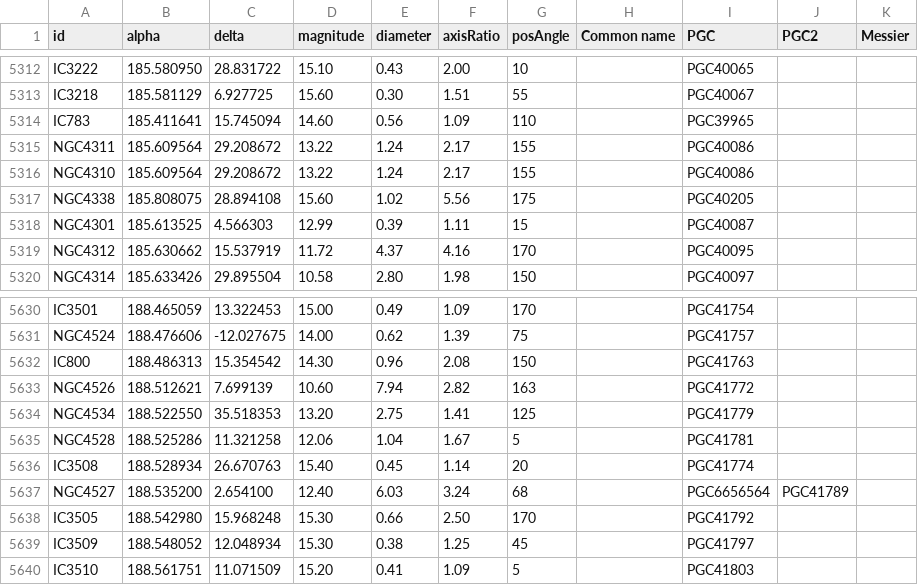
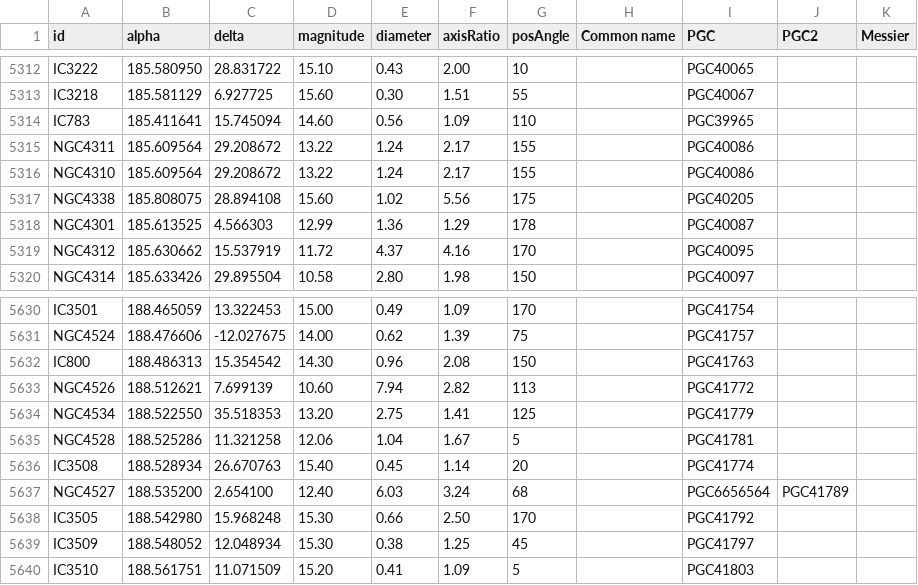
Before and after one commit to scottstirling/AnnotateImageExt, a CSV file: src/scripts/AnnotateImageExt/ext/catalogs/NGC-IC.csv, drawn as a sheet; only a part is shown, gaps mark what is left out.

```diff
--- a/src/scripts/AnnotateImageExt/ext/catalogs/NGC-IC.csv
+++ b/src/scripts/AnnotateImageExt/ext/catalogs/NGC-IC.csv
@@ -5317,3 +5317,3 @@ NGC4310,185.609564,29.208672,13.22,1.24,2.17,155,,PGC40086,,
 NGC4338,185.808075,28.894108,15.60,1.02,5.56,175,,PGC40205,,
-NGC4301,185.613525,4.566303,12.99,0.39,1.11,15,,PGC40087,,
+NGC4301,185.613525,4.566303,12.99,1.36,1.29,178,,PGC40087,,
 NGC4312,185.630662,15.537919,11.72,4.37,4.16,170,,PGC40095,,
@@ -5632,3 +5632,3 @@ NGC4524,188.476606,-12.027675,14.00,0.62,1.39,75,,PGC41757,,
 IC800,188.486313,15.354542,14.30,0.96,2.08,150,,PGC41763,,
-NGC4526,188.512621,7.699139,10.60,7.94,2.82,163,,PGC41772,,
+NGC4526,188.512621,7.699139,10.60,7.94,2.82,113,,PGC41772,,
 NGC4534,188.522550,35.518353,13.20,2.75,1.41,125,,PGC41779,,
```
Also changed, not shown: src/scripts/AnnotateImageExt/ext/NamedStars-IAU-08-17-2026.csv, src/scripts/AnnotateImageExt/ext/catalogs/Very-Large-Scale-astro-phenomena-2026-Stirling-for-Pixinsight.csv, 10 other files.
